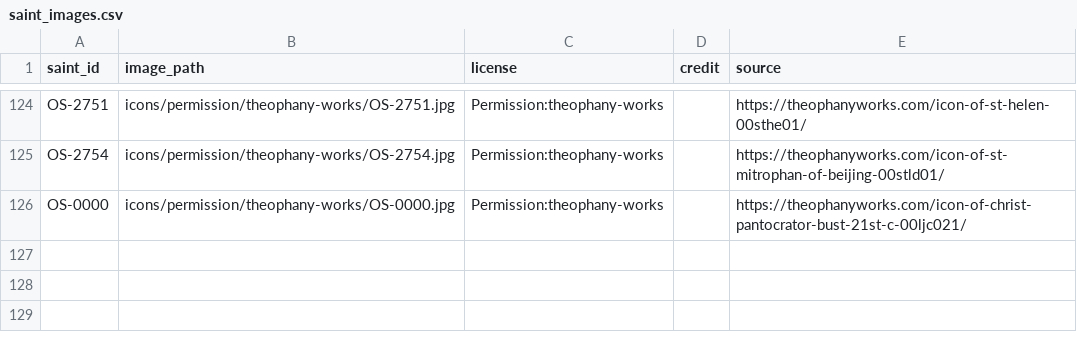
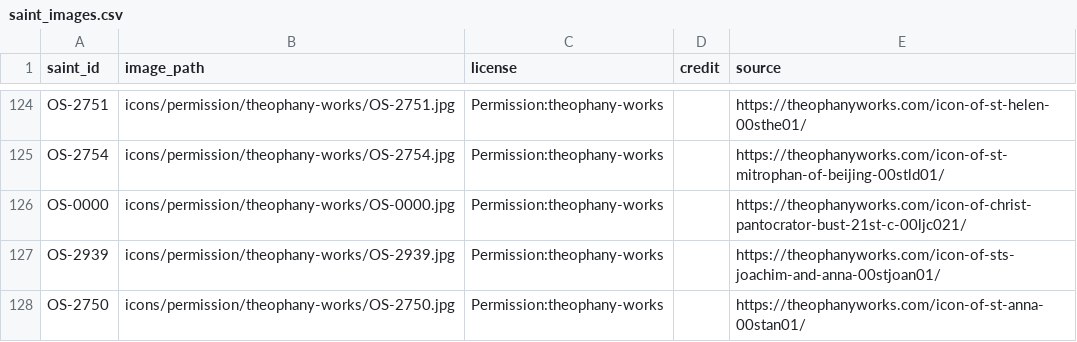
Before and after one commit to SimplyThomas/orthodox-saints, a CSV file: data/saint_images.csv, drawn as a sheet; only a part is shown, gaps mark what is left out; the diff names each change by its address in the sheet, - before the commit and + after, or states it on an @@ line.

```diff
--- a/data/saint_images.csv
+++ b/data/saint_images.csv
+row 127: OS-2939 | icons/permission/theophany-works/OS-2939.jpg | Permission:theophany-works |  | https://theophanyworks.com/icon-of-sts-joachim-and-anna-00stjoan01/
+row 128: OS-2750 | icons/permission/theophany-works/OS-2750.jpg | Permission:theophany-works |  | https://theophanyworks.com/icon-of-st-anna-00stan01/
```
Also changed, not shown: 7 other files.
